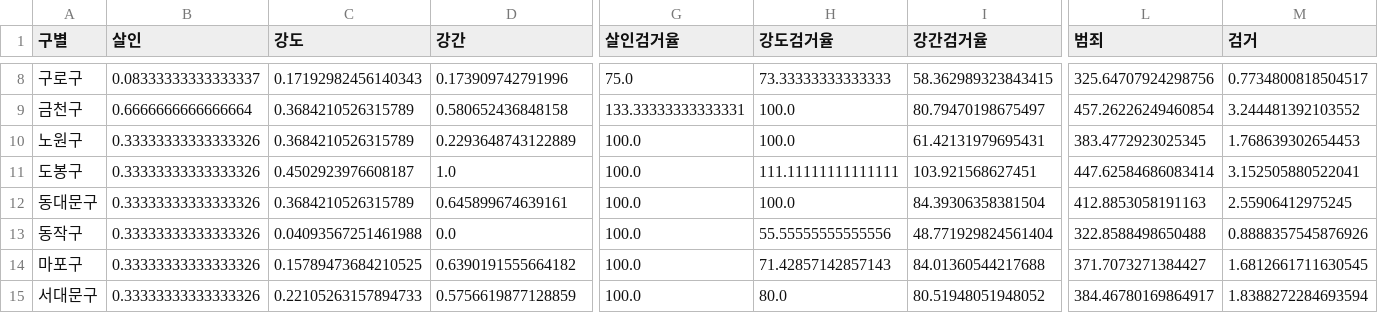
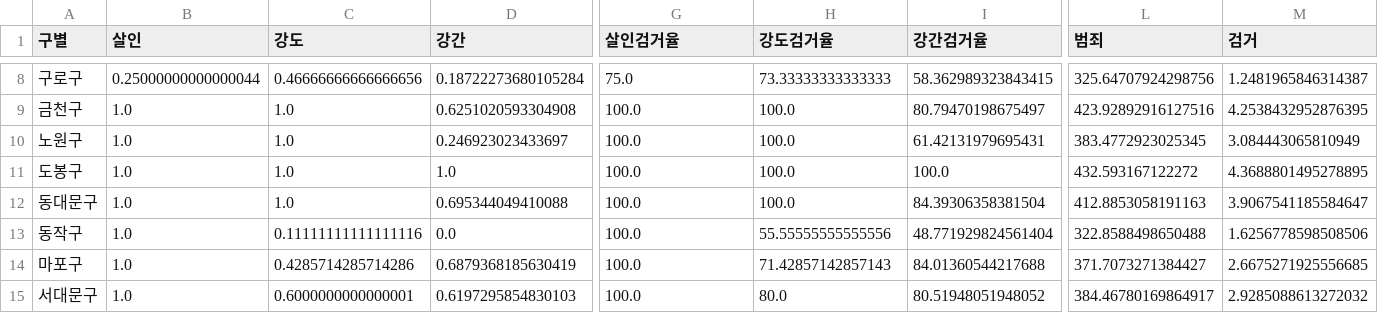
Before and after one commit to parkjungkwan/django-2022-06-02-melbourne, a CSV file: crime/save/police_norm.csv, drawn as a sheet; only a part is shown, gaps mark what is left out; the diff covers the shown part only; the diff names each change by its address in the sheet, - before the commit and + after, or states it on an @@ line.

```diff
--- a/crime/save/police_norm.csv
+++ b/crime/save/police_norm.csv
-B8 (살인): 0.08333333333333337
+B8 (살인): 0.25000000000000044
-C8 (강도): 0.17192982456140343
+C8 (강도): 0.46666666666666656
-D8 (강간): 0.173909742791996
+D8 (강간): 0.18722273680105284
-M8 (검거): 0.7734800818504517
+M8 (검거): 1.2481965846314387
-B9 (살인): 0.6666666666666664
+B9 (살인): 1.0
-C9:C10 (강도): 0.3684210526315789
+C9:C10 (강도): 1.0
-D9 (강간): 0.580652436848158
+D9 (강간): 0.6251020593304908
-G9 (살인검거율): 133.33333333333331
+G9 (살인검거율): 100.0
-L9 (범죄): 457.26226249460854
+L9 (범죄): 423.92892916127516
-M9 (검거): 3.244481392103552
+M9 (검거): 4.2538432952876395
-B10:B15 (살인): 0.33333333333333326
+B10:B15 (살인): 1.0
-D10 (강간): 0.2293648743122889
+D10 (강간): 0.246923023433697
-M10 (검거): 1.768639302654453
+M10 (검거): 3.084443065810949
-C11 (강도): 0.4502923976608187
+C11 (강도): 1.0
-H11 (강도검거율): 111.11111111111111
+H11 (강도검거율): 100.0
-I11 (강간검거율): 103.921568627451
+I11 (강간검거율): 100.0
-L11 (범죄): 447.62584686083414
+L11 (범죄): 432.593167122272
-M11 (검거): 3.152505880522041
+M11 (검거): 4.3688801495278895
-C12 (강도): 0.3684210526315789
+C12 (강도): 1.0
-D12 (강간): 0.645899674639161
+D12 (강간): 0.695344049410088
-M12 (검거): 2.55906412975245
+M12 (검거): 3.9067541185584647
-C13 (강도): 0.04093567251461988
+C13 (강도): 0.11111111111111116
-M13 (검거): 0.8888357545876926
+M13 (검거): 1.6256778598508506
-C14 (강도): 0.15789473684210525
+C14 (강도): 0.4285714285714286
-D14 (강간): 0.6390191555664182
+D14 (강간): 0.6879368185630419
-M14 (검거): 1.6812661711630545
+M14 (검거): 2.6675271925556685
-C15 (강도): 0.22105263157894733
+C15 (강도): 0.6000000000000001
-D15 (강간): 0.5756619877128859
+D15 (강간): 0.6197295854830103
-M15 (검거): 1.8388272284693594
+M15 (검거): 2.9285088613272032
```
Also changed, not shown: 77 edited cells elsewhere in this file, crime/save/police.csv, crime/save/police_pos.csv, 1 other file.
